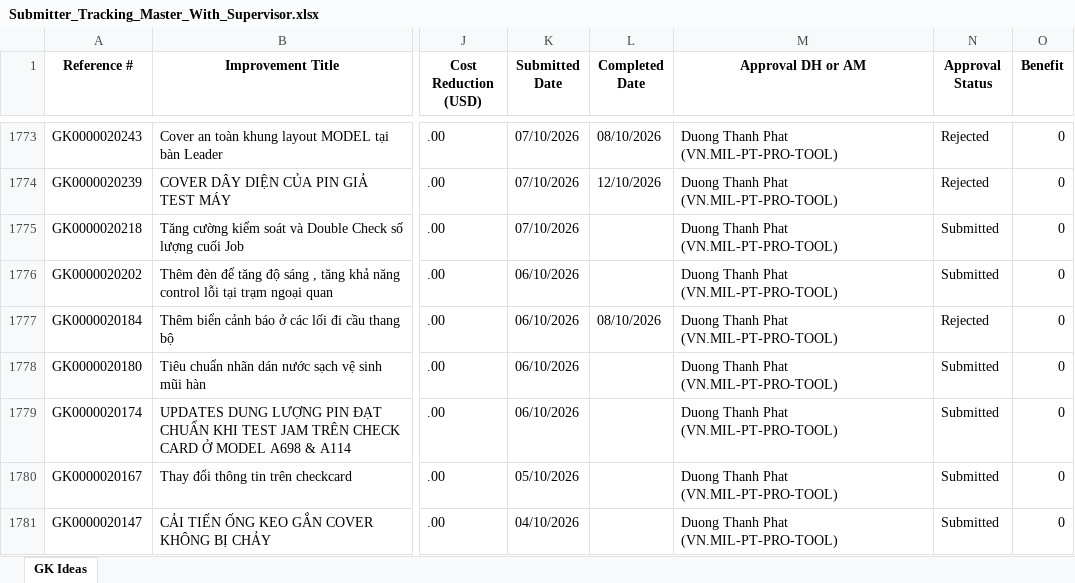
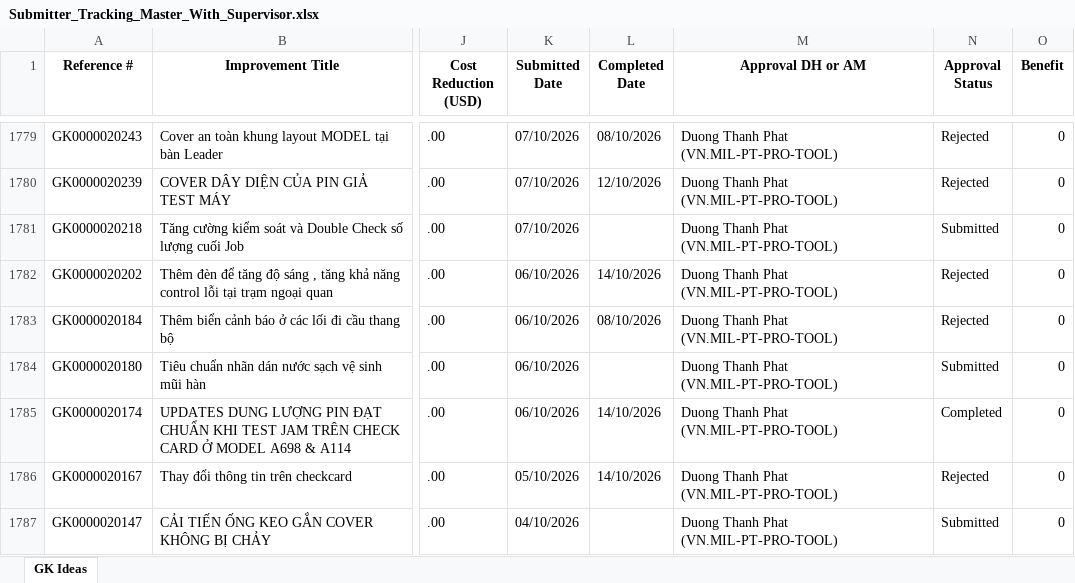
Before and after one commit to baonguyen2210ise-bit/gk-dashboard, an Excel workbook: data/Submitter_Tracking_Master_With_Supervisor.xlsx, sheet GK Ideas, drawn as a sheet; only a part is shown, gaps mark what is left out; values as stored, in another font and other column widths than the file's, no borders; addresses are those after the commit; the diff covers the shown part only; the diff names each change by its address in the sheet, - before the commit and + after, or states it on an @@ line.

```diff
--- a/data/Submitter_Tracking_Master_With_Supervisor.xlsx (sheet GK Ideas)
+++ b/data/Submitter_Tracking_Master_With_Supervisor.xlsx (sheet GK Ideas)
-L1782 (Completed Date): (empty)
+L1782 (Completed Date): 14/10/2026
-N1782 (Approval Status): Submitted
+N1782 (Approval Status): Rejected
-L1785:L1786 (Completed Date): (empty)
+L1785:L1786 (Completed Date): 14/10/2026
-N1785 (Approval Status): Submitted
+N1785 (Approval Status): Completed
-N1786 (Approval Status): Submitted
+N1786 (Approval Status): Rejected
```
Also changed, not shown: 6 added rows and 90 edited cells elsewhere in this sheet.
